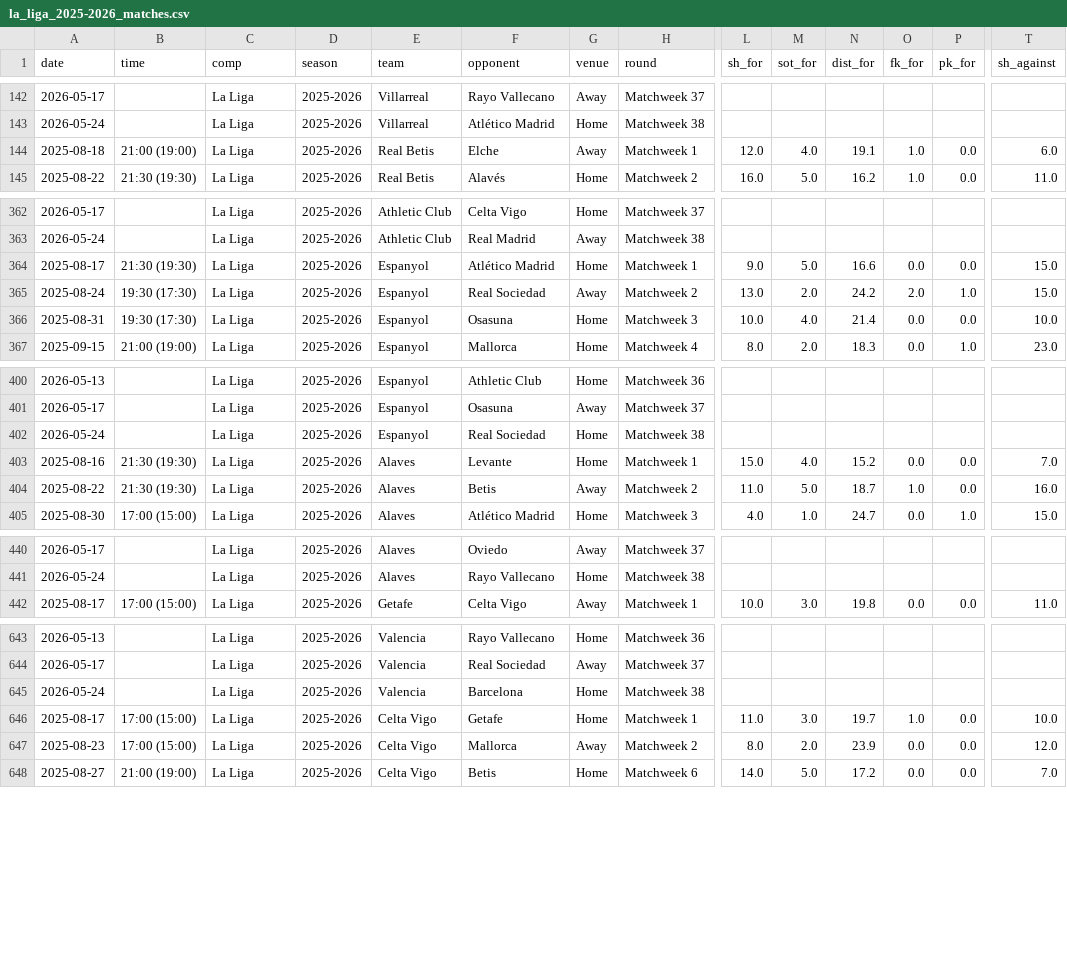
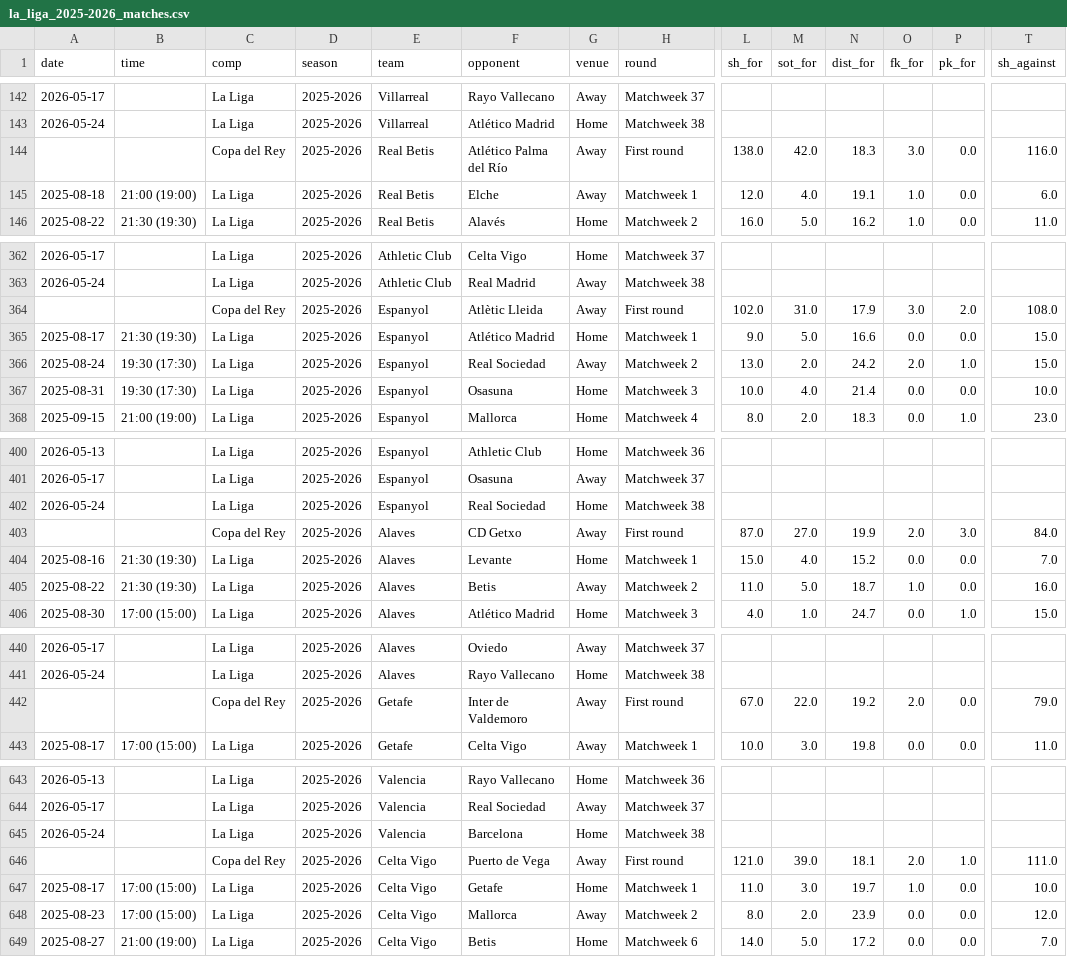
Before and after one commit to SindreUlsaker/Football_prediction, a CSV file: data/raw/la_liga_2025-2026_matches.csv, drawn as a sheet; only a part is shown, gaps mark what is left out; rows hold the shown columns only; the diff covers the shown part only; the diff names each change by its address in the sheet, - before the commit and + after, or states it on an @@ line.

```diff
--- a/data/raw/la_liga_2025-2026_matches.csv
+++ b/data/raw/la_liga_2025-2026_matches.csv
+row 144:  |  | Copa del Rey | 2025-2026 | Real Betis | Atlético Palma del Río | Away | First round | 138.0 | 42.0 | 18.3 | 3.0 | 0.0 | 116.0
+row 364:  |  | Copa del Rey | 2025-2026 | Espanyol | Atlètic Lleida | Away | First round | 102.0 | 31.0 | 17.9 | 3.0 | 2.0 | 108.0
+row 403:  |  | Copa del Rey | 2025-2026 | Alaves | CD Getxo | Away | First round | 87.0 | 27.0 | 19.9 | 2.0 | 3.0 | 84.0
+row 442:  |  | Copa del Rey | 2025-2026 | Getafe | Inter de Valdemoro | Away | First round | 67.0 | 22.0 | 19.2 | 2.0 | 0.0 | 79.0
+row 646:  |  | Copa del Rey | 2025-2026 | Celta Vigo | Puerto de Vega | Away | First round | 121.0 | 39.0 | 18.1 | 2.0 | 1.0 | 111.0
```
Also changed, not shown: 1 added row, 6 removed rows and 13 edited cells elsewhere in this file, data/processed/bundesliga_processed.csv, data/processed/ligue_1_processed.csv, 10 other files.
